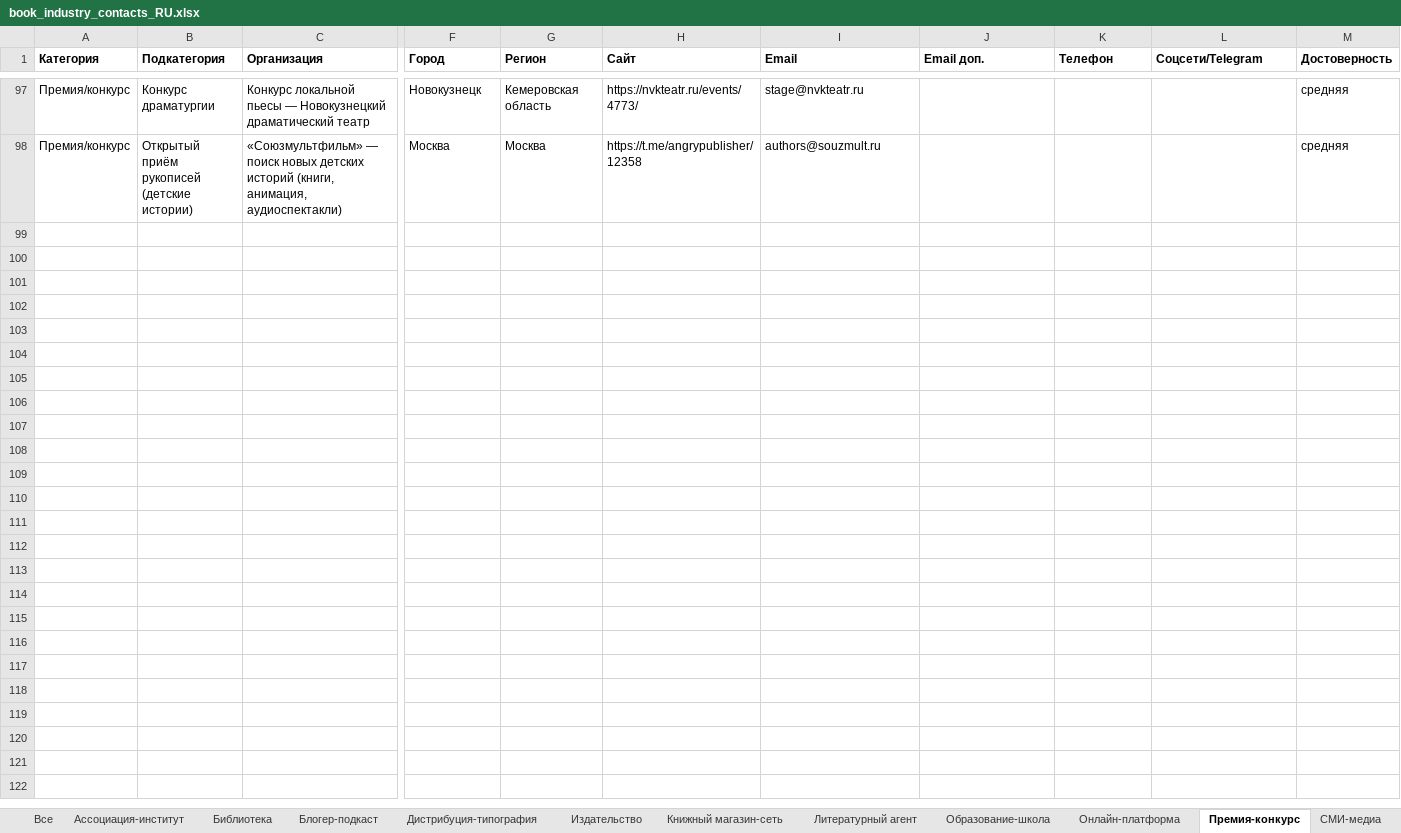
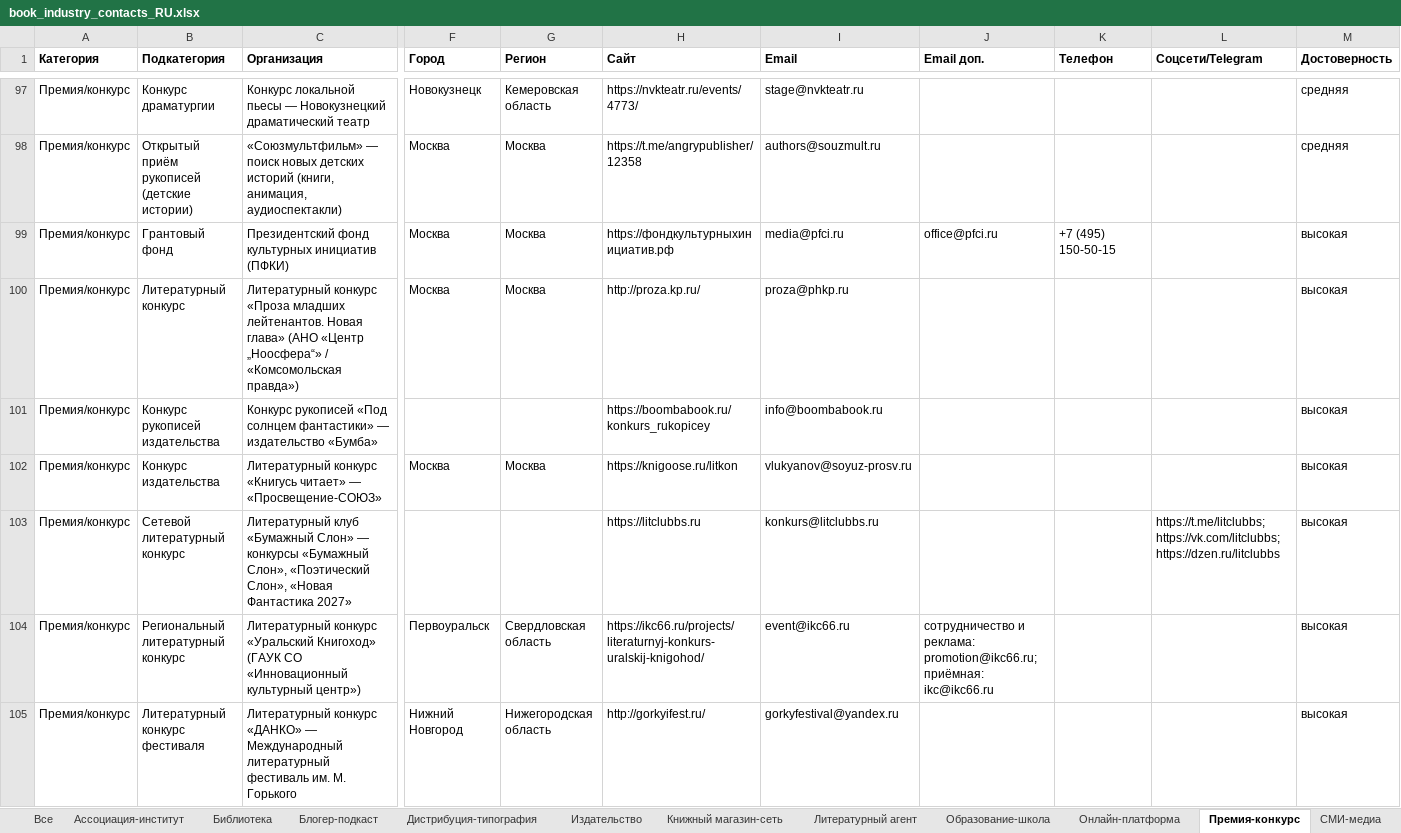
Before and after one commit to swampoff/promofm-api, an Excel workbook: docs/book-contacts/book_industry_contacts_RU.xlsx, sheet Премия-конкурс, drawn as a sheet; only a part is shown, gaps mark what is left out; values as stored, in another font and other column widths than the file's, no borders; rows hold the shown columns only; the diff covers the shown part only; the diff names each change by its address in the sheet, - before the commit and + after, or states it on an @@ line.

```diff
--- a/docs/book-contacts/book_industry_contacts_RU.xlsx (sheet Премия-конкурс)
+++ b/docs/book-contacts/book_industry_contacts_RU.xlsx (sheet Премия-конкурс)
+row 99: Премия/конкурс | Грантовый фонд | Президентский фонд культурных инициатив (ПФКИ) | Москва | Москва | https://фондкультурныхинициатив.рф | media@pfci.ru | office@pfci.ru | +7 (495) 150-50-15 |  | высокая
+row 100: Премия/конкурс | Литературный конкурс | Литературный конкурс «Проза младших лейтенантов. Новая глава» (АНО «Центр „Ноосфера“» / «Комсомольская правда») | Москва | Москва | http://proza.kp.ru/ | proza@phkp.ru |  |  |  | высокая
+row 101: Премия/конкурс | Конкурс рукописей издательства | Конкурс рукописей «Под солнцем фантастики» — издательство «Бумба» |  |  | https://boombabook.ru/konkurs_rukopicey | info@boombabook.ru |  |  |  | высокая
+row 102: Премия/конкурс | Конкурс издательства | Литературный конкурс «Книгусь читает» — «Просвещение-СОЮЗ» | Москва | Москва | https://knigoose.ru/litkon | vlukyanov@soyuz-prosv.ru |  |  |  | высокая
+row 103: Премия/конкурс | Сетевой литературный конкурс | Литературный клуб «Бумажный Слон» — конкурсы «Бумажный Слон», «Поэтический Слон», «Новая Фантастика 2027» |  |  | https://litclubbs.ru | konkurs@litclubbs.ru |  |  | https://t.me/litclubbs; https://vk.com/litclubbs; https://dzen.ru/litclubbs | высокая
+row 104: Премия/конкурс | Региональный литературный конкурс | Литературный конкурс «Уральский Книгоход» (ГАУК СО «Инновационный культурный центр») | Первоуральск | Свердловская область | https://ikc66.ru/projects/literaturnyj-konkurs-uralskij-knigohod/ | event@ikc66.ru | сотрудничество и реклама: promotion@ikc66.ru; приёмная: ikc@ikc66.ru |  |  | высокая
+row 105: Премия/конкурс | Литературный конкурс фестиваля | Литературный конкурс «ДАНКО» — Международный литературный фестиваль им. М. Горького | Нижний Новгород | Нижегородская область | http://gorkyifest.ru/ | gorkyfestival@yandex.ru |  |  |  | высокая
```
Also changed, not shown: 6 added rows elsewhere in this sheet, sheet Все, sheet Библиотека, sheet Блогер-подкаст, sheet Издательство, sheet Книжный магазин-сеть, sheet Ярмарка-фестиваль, 5 more sheets, 3 other files.
